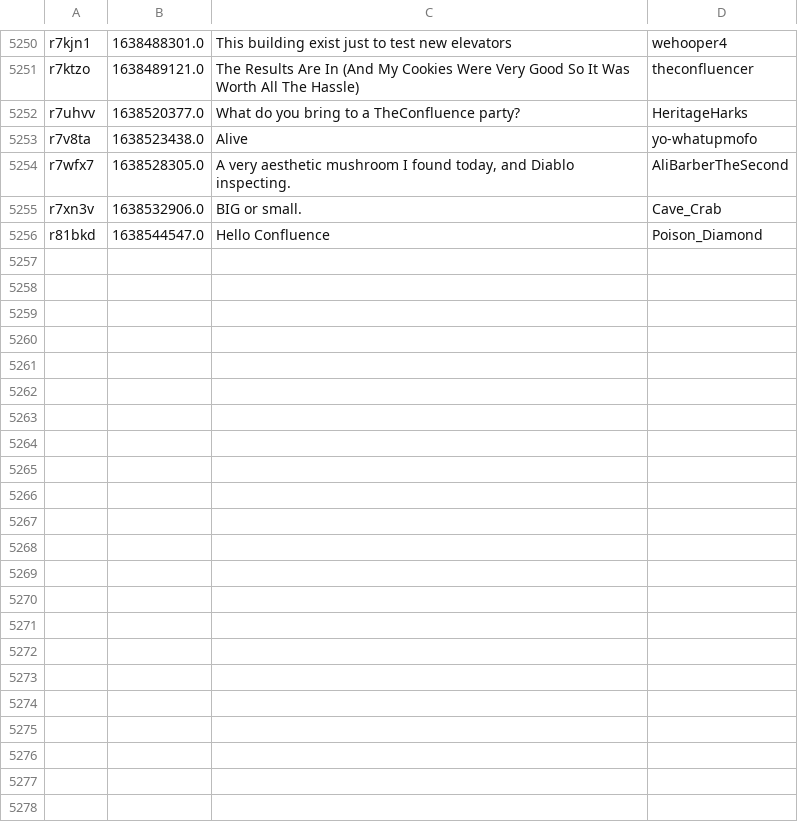
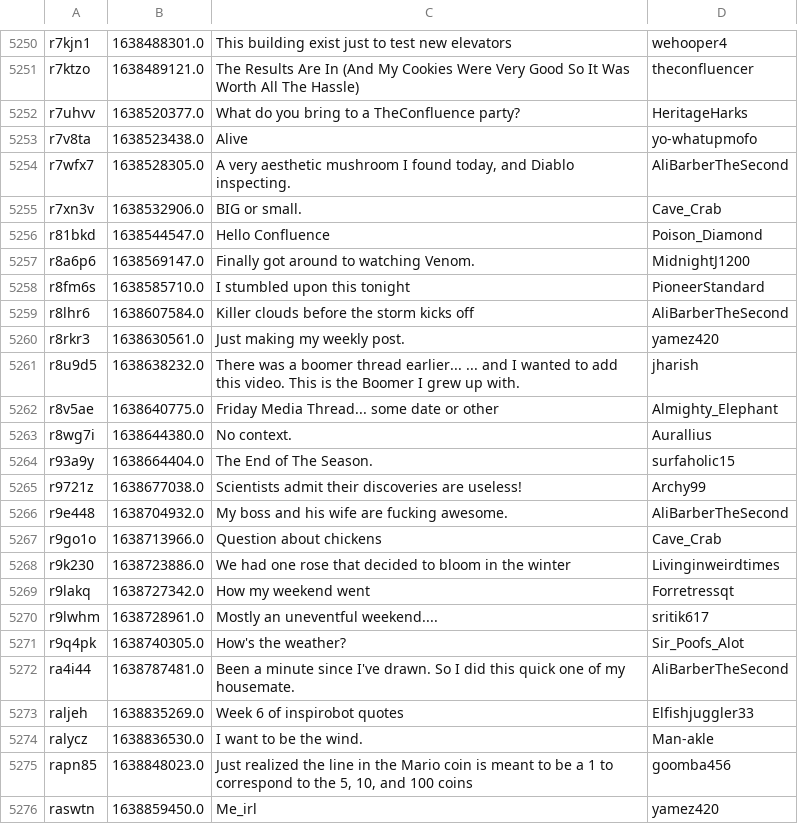
Before and after one commit to Zokalyx/theconfluence, a CSV file: data/misc/posts.csv, drawn as a sheet; only a part is shown, gaps mark what is left out; the diff covers the shown part only; the diff names each change by its address in the sheet, - before the commit and + after, or states it on an @@ line.

```diff
--- a/data/misc/posts.csv
+++ b/data/misc/posts.csv
+row 5257: r8a6p6 | 1638569147.0 | Finally got around to watching Venom. | MidnightJ1200
+row 5258: r8fm6s | 1638585710.0 | I stumbled upon this tonight | PioneerStandard
+row 5259: r8lhr6 | 1638607584.0 | Killer clouds before the storm kicks off | AliBarberTheSecond
+row 5260: r8rkr3 | 1638630561.0 | Just making my weekly post. | yamez420
+row 5261: r8u9d5 | 1638638232.0 | There was a boomer thread earlier... ... and I wanted to add this video. This is the Boomer I grew up with. | jharish
+row 5262: r8v5ae | 1638640775.0 | Friday Media Thread... some date or other | Almighty_Elephant
+row 5263: r8wg7i | 1638644380.0 | No context. | Aurallius
+row 5264: r93a9y | 1638664404.0 | The End of The Season. | surfaholic15
+row 5265: r9721z | 1638677038.0 | Scientists admit their discoveries are useless! | Archy99
+row 5266: r9e448 | 1638704932.0 | My boss and his wife are fucking awesome. | AliBarberTheSecond
+row 5267: r9go1o | 1638713966.0 | Question about chickens | Cave_Crab
+row 5268: r9k230 | 1638723886.0 | We had one rose that decided to bloom in the winter | Livinginweirdtimes
+row 5269: r9lakq | 1638727342.0 | How my weekend went | Forretressqt
+row 5270: r9lwhm | 1638728961.0 | Mostly an uneventful weekend.... | sritik617
+row 5271: r9q4pk | 1638740305.0 | How's the weather? | Sir_Poofs_Alot
+row 5272: ra4i44 | 1638787481.0 | Been a minute since I've drawn. So I did this quick one of my housemate. | AliBarberTheSecond
+row 5273: raljeh | 1638835269.0 | Week 6 of inspirobot quotes | Elfishjuggler33
+row 5274: ralycz | 1638836530.0 | I want to be the wind. | Man-akle
+row 5275: rapn85 | 1638848023.0 | Just realized the line in the Mario coin is meant to be a 1 to correspond to the 5, 10, and 100 coins | goomba456
+row 5276: raswtn | 1638859450.0 | Me_irl | yamez420
```
Also changed, not shown: 21 added rows elsewhere in this file, data/basic/pro.csv, data/basic/raw.csv, 26 other files.
